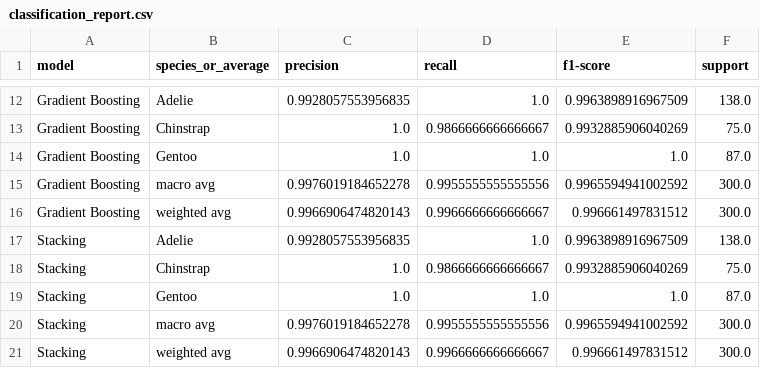
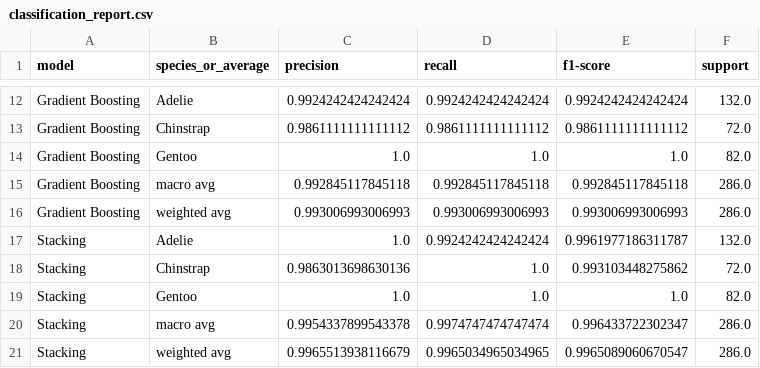
Before and after one commit to Akira-vs96/DataMiningPr, a CSV file: results/lab09_ensemble_learning/classification_report.csv, drawn as a sheet; only a part is shown, gaps mark what is left out; the diff covers the shown part only; the diff names each change by its address in the sheet, - before the commit and + after, or states it on an @@ line.

```diff
--- a/results/lab09_ensemble_learning/classification_report.csv
+++ b/results/lab09_ensemble_learning/classification_report.csv
-C12 (precision): 0.9928057553956835
+C12 (precision): 0.9924242424242424
-D12 (recall): 1.0
+D12 (recall): 0.9924242424242424
-E12 (f1-score): 0.9963898916967509
+E12 (f1-score): 0.9924242424242424
-F12 (support): 138.0
+F12 (support): 132.0
-C13 (precision): 1.0
+C13 (precision): 0.9861111111111112
-D13 (recall): 0.9866666666666667
+D13 (recall): 0.9861111111111112
-E13 (f1-score): 0.9932885906040269
+E13 (f1-score): 0.9861111111111112
-F13 (support): 75.0
+F13 (support): 72.0
-F14 (support): 87.0
+F14 (support): 82.0
-C15 (precision): 0.9976019184652278
+C15 (precision): 0.992845117845118
-D15 (recall): 0.9955555555555556
+D15 (recall): 0.992845117845118
-E15 (f1-score): 0.9965594941002592
+E15 (f1-score): 0.992845117845118
-F15:F16 (support): 300.0
+F15:F16 (support): 286.0
-C16 (precision): 0.9966906474820143
+C16 (precision): 0.993006993006993
-D16 (recall): 0.9966666666666667
+D16 (recall): 0.993006993006993
-E16 (f1-score): 0.996661497831512
+E16 (f1-score): 0.993006993006993
-C17 (precision): 0.9928057553956835
+C17 (precision): 1.0
-D17 (recall): 1.0
+D17 (recall): 0.9924242424242424
-E17 (f1-score): 0.9963898916967509
+E17 (f1-score): 0.9961977186311787
-F17 (support): 138.0
+F17 (support): 132.0
-C18 (precision): 1.0
+C18 (precision): 0.9863013698630136
-D18 (recall): 0.9866666666666667
+D18 (recall): 1.0
-E18 (f1-score): 0.9932885906040269
+E18 (f1-score): 0.993103448275862
-F18 (support): 75.0
+F18 (support): 72.0
-F19 (support): 87.0
+F19 (support): 82.0
-C20 (precision): 0.9976019184652278
+C20 (precision): 0.9954337899543378
-D20 (recall): 0.9955555555555556
+D20 (recall): 0.9974747474747474
-E20 (f1-score): 0.9965594941002592
+E20 (f1-score): 0.996433722302347
-F20:F21 (support): 300.0
+F20:F21 (support): 286.0
-C21 (precision): 0.9966906474820143
+C21 (precision): 0.9965513938116679
-D21 (recall): 0.9966666666666667
+D21 (recall): 0.9965034965034965
-E21 (f1-score): 0.996661497831512
+E21 (f1-score): 0.9965089060670547
```
Also changed, not shown: 51 edited cells elsewhere in this file, results/lab09_ensemble_learning/blending_validation_features.csv, results/lab09_ensemble_learning/data_split.csv, 18 other files.
